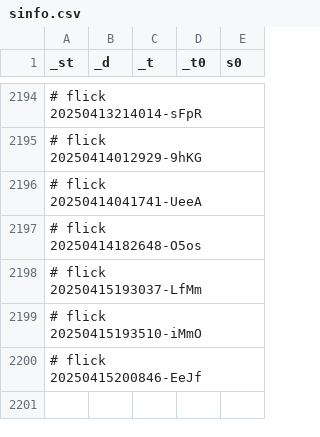
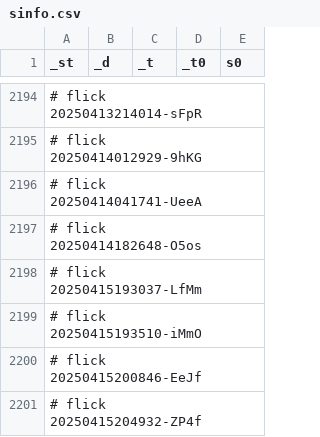
Before and after one commit to abikesa/shell-hologram, a CSV file: kitabo/ensi/nis/App/assets/csv/sinfo.csv, drawn as a sheet; only a part is shown, gaps mark what is left out.

Commit message:
kitabo/ensi/nis/App/assets/csv/sinfo.csv

```diff
--- a/kitabo/ensi/nis/App/assets/csv/sinfo.csv
+++ b/kitabo/ensi/nis/App/assets/csv/sinfo.csv
@@ -2200 +2200,2 @@ _st,_d,_t,_t0,s0
 # flick 20250415200846-EeJf
+# flick 20250415204932-ZP4f
```
